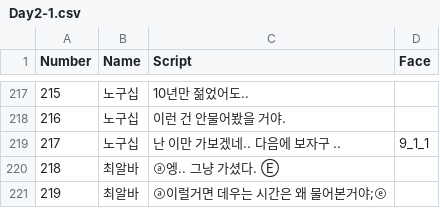
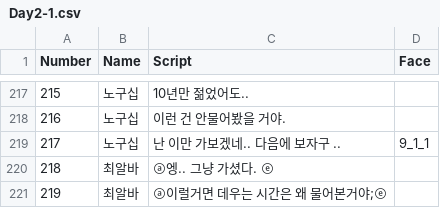
Before and after one commit to TeamOddCS/JS25, a CSV file: Odd_ConvenienceStore/Assets/Resources/Day2-1.csv, drawn as a sheet; only a part is shown, gaps mark what is left out.

```diff
--- a/Odd_ConvenienceStore/Assets/Resources/Day2-1.csv
+++ b/Odd_ConvenienceStore/Assets/Resources/Day2-1.csv
@@ -219,3 +219,3 @@
 217,노구십,난 이만 가보겠네.. 다음에 보자구 .. ,9_1_1
-218,최알바,ⓐ엥.. 그냥 가셨다. Ⓔ,
+218,최알바,ⓐ엥.. 그냥 가셨다. ⓔ,
 219,최알바,ⓐ이럴거면 데우는 시간은 왜 물어본거야;ⓔ,
```
Also changed, not shown: 3 other files.
